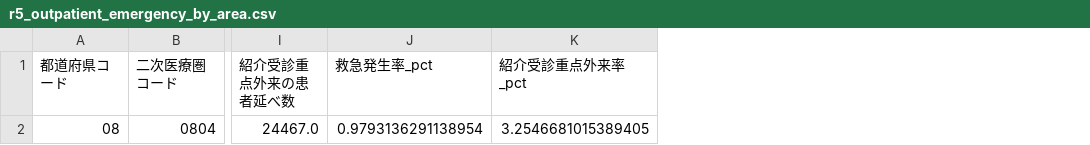
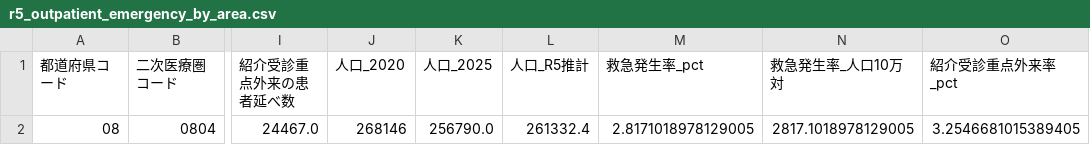
Before and after one commit to kaede-fujita/first-repository, a CSV file: project/monet/r5_outpatient_emergency_by_area.csv, drawn as a sheet; only a part is shown, gaps mark what is left out; addresses are those after the commit; the diff names each change by its address in the sheet, - before the commit and + after, or states it on an @@ line.

```diff
--- a/project/monet/r5_outpatient_emergency_by_area.csv
+++ b/project/monet/r5_outpatient_emergency_by_area.csv
+column J (人口_2020), row 2: 268146
+column K (人口_2025), row 2: 256790.0
+column L (人口_R5推計), row 2: 261332.4
+column N (救急発生率_人口10万対), row 2: 2817.1018978129005
-M2 (救急発生率_pct): 0.9793136291138954
+M2 (救急発生率_pct): 2.8171018978129005
```
Also changed, not shown: project/monet/r5_prefecture_care_rates.csv, 2 other files.
